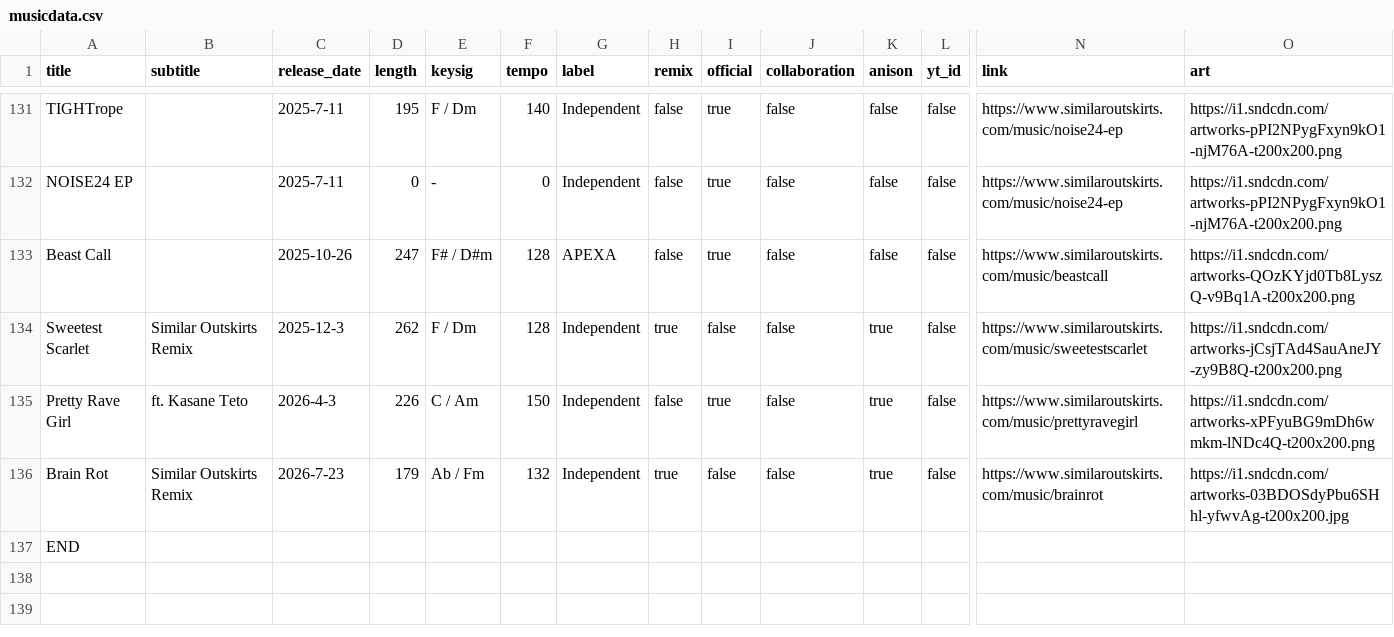
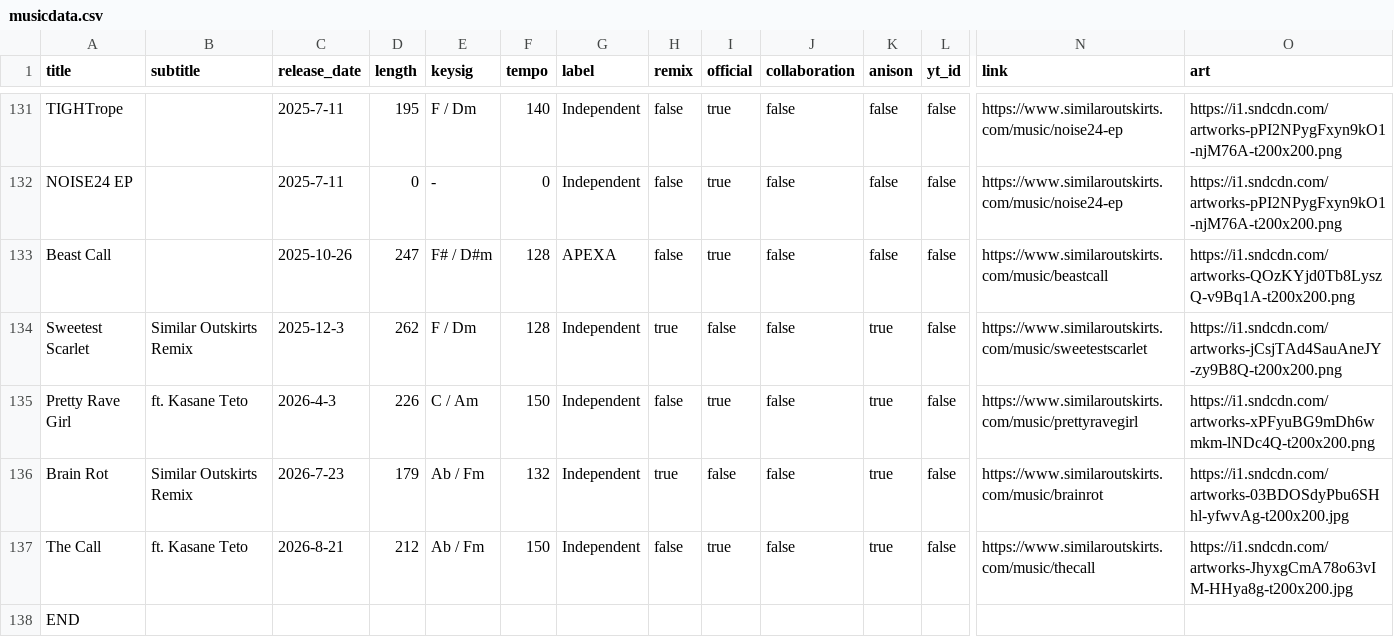
Before and after one commit to TroyKurniawan/similaroutskirts-website-v1.1, a CSV file: src/app/music/musicdata.csv, drawn as a sheet; only a part is shown, gaps mark what is left out; rows hold the shown columns only; the diff names each change by its address in the sheet, - before the commit and + after, or states it on an @@ line.

Commit message:
"The Call" release

```diff
--- a/src/app/music/musicdata.csv
+++ b/src/app/music/musicdata.csv
+row 137: The Call | ft. Kasane Teto | 2026-8-21 | 212 | Ab / Fm | 150 | Independent | false | true | false | true | false | https://www.similaroutskirts.com/music/thecall | https://i1.sndcdn.com/artworks-JhyxgCmA78o63vIM-HHya8g-t200x200.jpg
```
Also changed, not shown: 1 other file.
